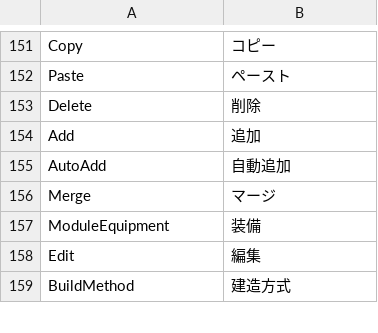
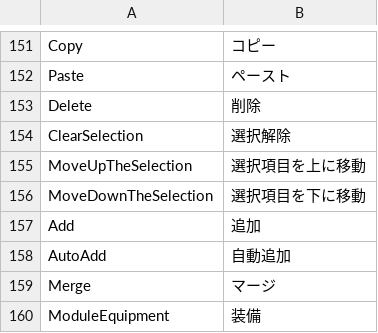
Before and after one commit to Ocelot1210/X4_ComplexCalculator, a CSV file: X4_ComplexCalculator/Localization/Lang.ja-JP.csv, drawn as a sheet; only a part is shown, gaps mark what is left out; the shorter side is filled out with more unchanged rows.

```diff
--- a/X4_ComplexCalculator/Localization/Lang.ja-JP.csv
+++ b/X4_ComplexCalculator/Localization/Lang.ja-JP.csv
@@ -153,2 +153,5 @@ Paste;ペースト
 Delete;削除
+ClearSelection;選択解除
+MoveUpTheSelection;選択項目を上に移動
+MoveDownTheSelection;選択項目を下に移動
 Add;追加
```
Also changed, not shown: X4_ComplexCalculator/Localization/Lang.csv, X4_ComplexCalculator/Localization/Lang.en-US.csv, 7 other files.
